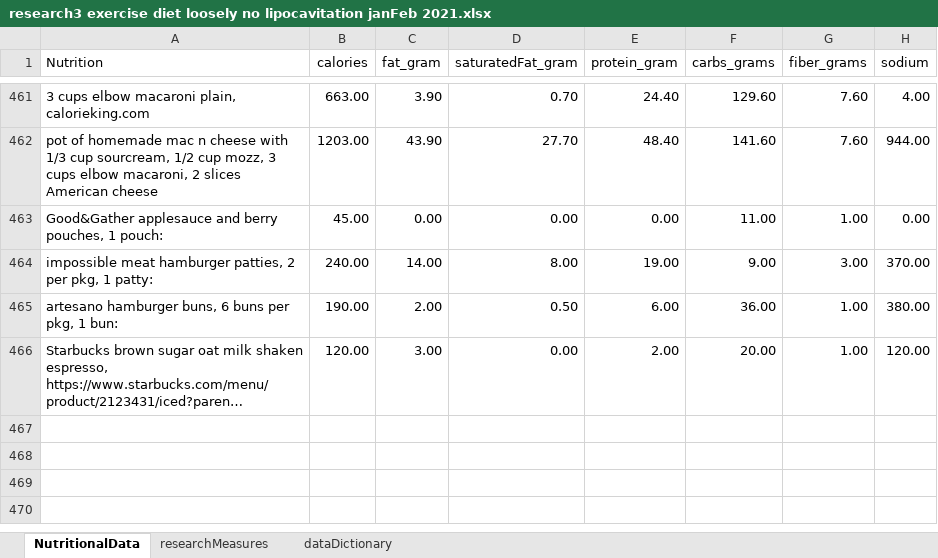
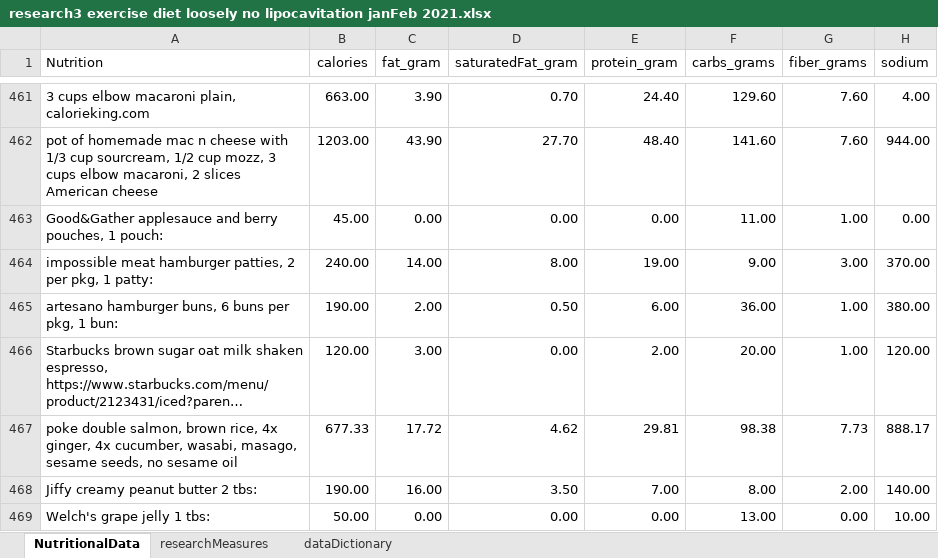
Before and after one commit to JanJanJan2018/lipocavitation-dieting-exercise-21-day-research, an Excel workbook: research3 exercise diet loosely no lipocavitation janFeb 2021.xlsx, sheet NutritionalData, drawn as a sheet; only a part is shown, gaps mark what is left out; long unchanged cells end in …; values as stored, in another font and other column widths than the file's, no borders; 1 other sheet too large or unreadable and not compared; the diff names each change by its address in the sheet, - before the commit and + after, or states it on an @@ line.

```diff
--- a/research3 exercise diet loosely no lipocavitation janFeb 2021.xlsx (sheet NutritionalData)
+++ b/research3 exercise diet loosely no lipocavitation janFeb 2021.xlsx (sheet NutritionalData)
+row 467: poke double salmon, brown rice, 4x ginger, 4x cucumber, wasabi, masago, sesame seeds, no sesame oil | 677.33 | 17.72 | 4.62 | 29.81 | 98.38 | 7.73 | 888.17
+row 468: Jiffy creamy peanut butter 2 tbs: | 190.00 | 16.00 | 3.50 | 7.00 | 8.00 | 2.00 | 140.00
+row 469: Welch's grape jelly 1 tbs: | 50.00 | 0.00 | 0.00 | 0.00 | 13.00 | 0.00 | 10.00
```
Also changed, not shown: sheet researchMeasures.
